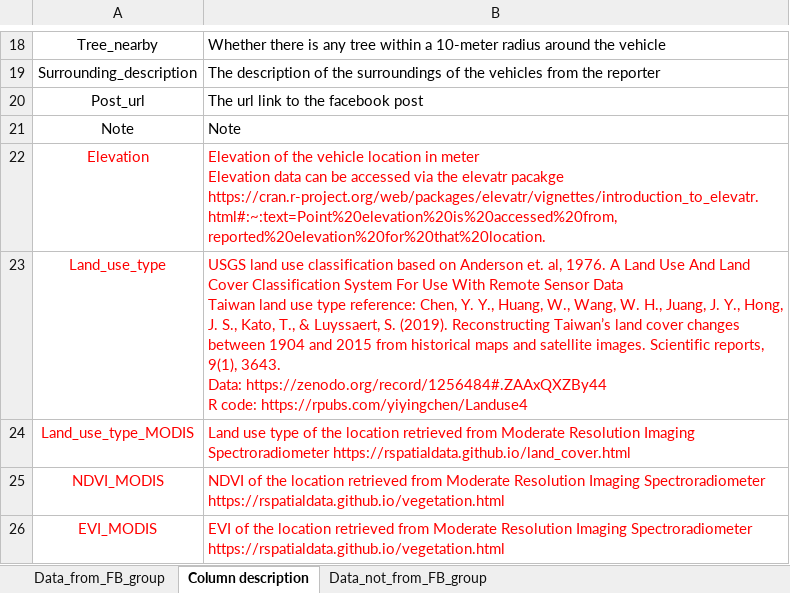
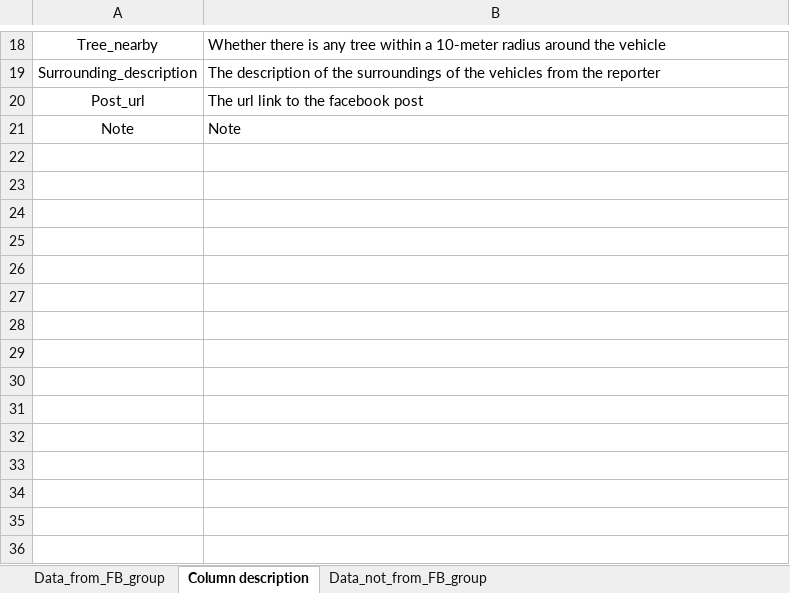
Before and after one commit to GenChangHSU/2024_Ant_Hitchhiking_on_Vehicles_in_Taiwan, an Excel workbook: 01_Data_raw/Ant_hitchhiking_for_analysis.xlsx, sheet Column description, drawn as a sheet; only a part is shown, gaps mark what is left out; values as stored, in another font and other column widths than the file's, no borders; ↵ is a line break in a cell; the diff names each change by its address in the sheet, - before the commit and + after, or states it on an @@ line.

```diff
--- a/01_Data_raw/Ant_hitchhiking_for_analysis.xlsx (sheet Column description)
+++ b/01_Data_raw/Ant_hitchhiking_for_analysis.xlsx (sheet Column description)
-row 22: Elevation | Elevation of the vehicle location in meter ↵ Elevation data can be accessed via the elevatr pacakge ↵ https://cran.r-project.org/web/packages/elevatr/vignettes/introduction_to_elevatr.html#:~:text=Point%20elevation%20is%20accessed%20from,reported%20elevation%20for%20that%20location.
-row 23: Land_use_type | USGS land use classification based on Anderson et. al, 1976. A Land Use And Land Cover Classification System For Use With Remote Sensor Data ↵ Taiwan land use type reference: Chen, Y. Y., Huang, W., Wang, W. H., Juang, J. Y., Hong, J. S., Kato, T., & Luyssaert, S. (2019). Reconstructing Taiwan’s land cover changes between 1904 and 2015 from historical maps and satellite images. Scientific reports, 9(1), 3643. ↵ Data: https://zenodo.org/record/1256484#.ZAAxQXZBy44 ↵ R code: https://rpubs.com/yiyingchen/Landuse4
-row 24: Land_use_type_MODIS | Land use type of the location retrieved from Moderate Resolution Imaging Spectroradiometer https://rspatialdata.github.io/land_cover.html
-row 25: NDVI_MODIS | NDVI of the location retrieved from Moderate Resolution Imaging Spectroradiometer https://rspatialdata.github.io/vegetation.html
-row 26: EVI_MODIS | EVI of the location retrieved from Moderate Resolution Imaging Spectroradiometer https://rspatialdata.github.io/vegetation.html
```
Also changed, not shown: 2 other files.
